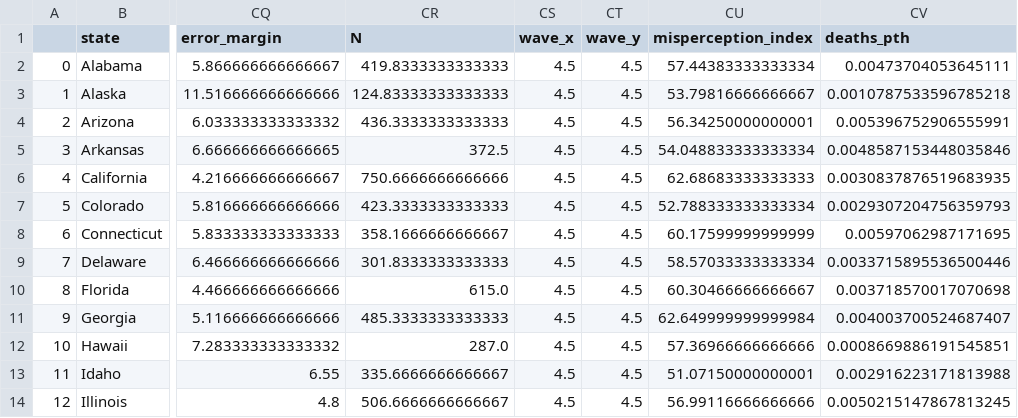
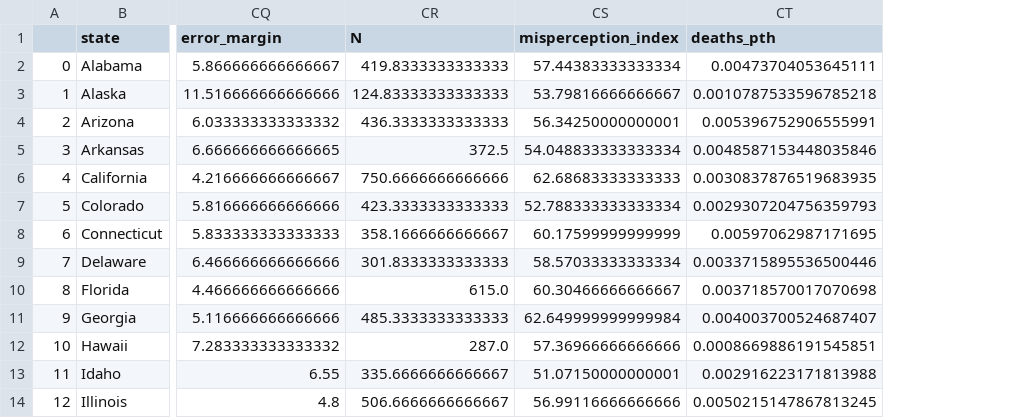
Before and after one commit to Twenty-One-Spring-Citadel-WestCoast/Datathon, a CSV file: data/cleaned/us_cross_sectional.csv, drawn as a sheet; only a part is shown, gaps mark what is left out; the diff names each change by its address in the sheet, - before the commit and + after, or states it on an @@ line.

```diff
--- a/data/cleaned/us_cross_sectional.csv
+++ b/data/cleaned/us_cross_sectional.csv
-column CS (wave_x), rows 2-14: all 4.5
-column CT (wave_y), rows 2-14: all 4.5
```
Also changed, not shown: 1 other file.
